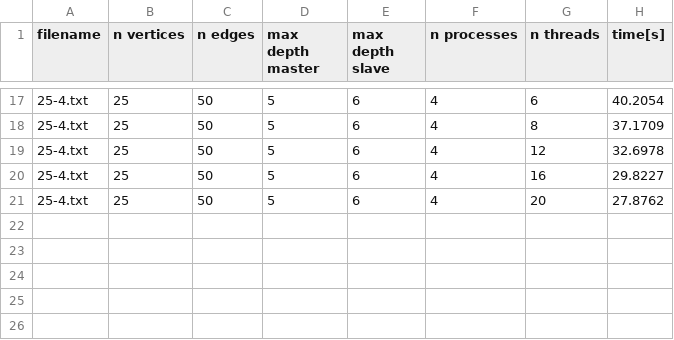
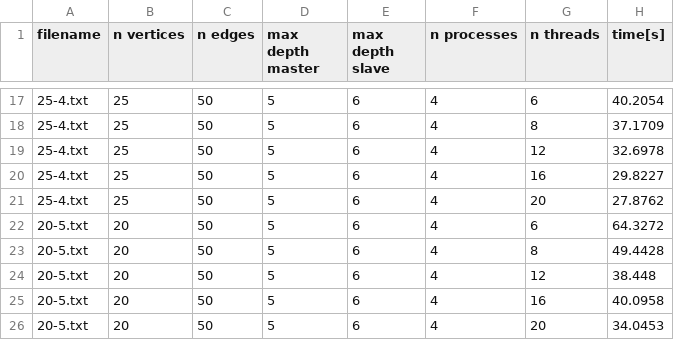
Before and after one commit to tomaspetricek/parallel-maximum-bipartite-subgraphs-search, a CSV file: results/distributed-res.csv, drawn as a sheet; only a part is shown, gaps mark what is left out; the diff names each change by its address in the sheet, - before the commit and + after, or states it on an @@ line.

```diff
--- a/results/distributed-res.csv
+++ b/results/distributed-res.csv
+row 22: 20-5.txt | 20 | 50 | 5 | 6 | 4 | 6 | 64.3272
+row 23: 20-5.txt | 20 | 50 | 5 | 6 | 4 | 8 | 49.4428
+row 24: 20-5.txt | 20 | 50 | 5 | 6 | 4 | 12 | 38.448
+row 25: 20-5.txt | 20 | 50 | 5 | 6 | 4 | 16 | 40.0958
+row 26: 20-5.txt | 20 | 50 | 5 | 6 | 4 | 20 | 34.0453
```
Also changed, not shown: results/parallel-data-res.csv, results/parallel-task-res.csv, 1 other file.
